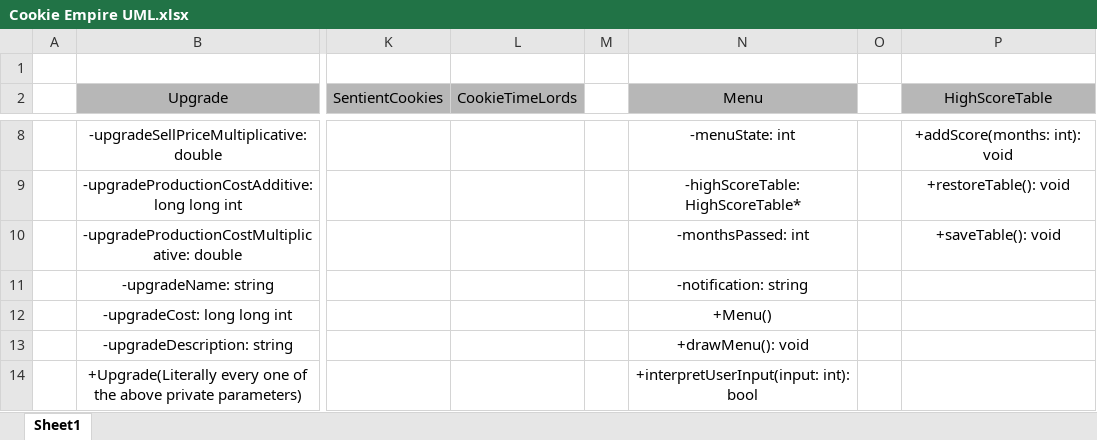
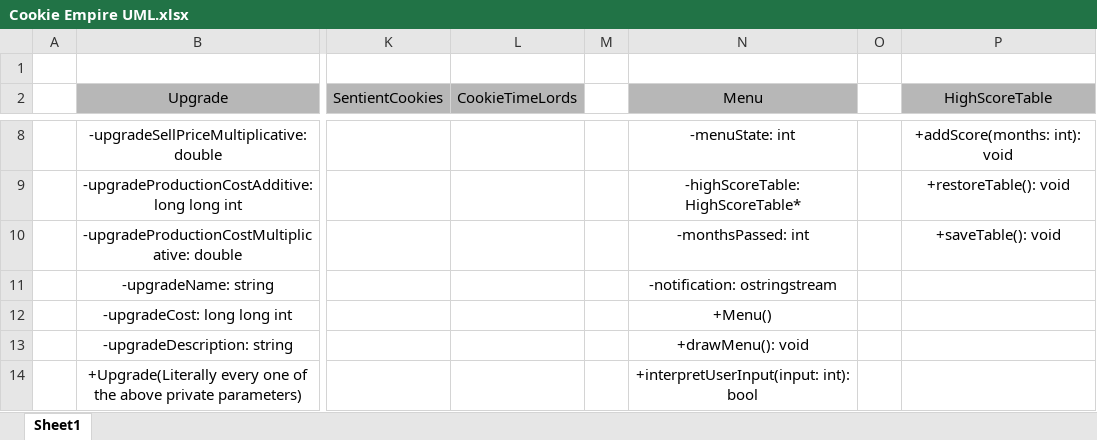
Before and after one commit to bmorledge-hampton19/CS-172-Final-Project, an Excel workbook: Cookie Empire UML.xlsx, sheet Sheet1, drawn as a sheet; only a part is shown, gaps mark what is left out; values as stored, in another font and other column widths than the file's, no borders; the diff names each change by its address in the sheet, - before the commit and + after, or states it on an @@ line.

Commit message:
-Changed the notifications string to a string stream. -This fixed a whole host of issues with text output.

```diff
--- a/Cookie Empire UML.xlsx (sheet Sheet1)
+++ b/Cookie Empire UML.xlsx (sheet Sheet1)
-N11 (Menu): -notification: string
+N11 (Menu): -notification: ostringstream
```
Also changed, not shown: 2 other files.
